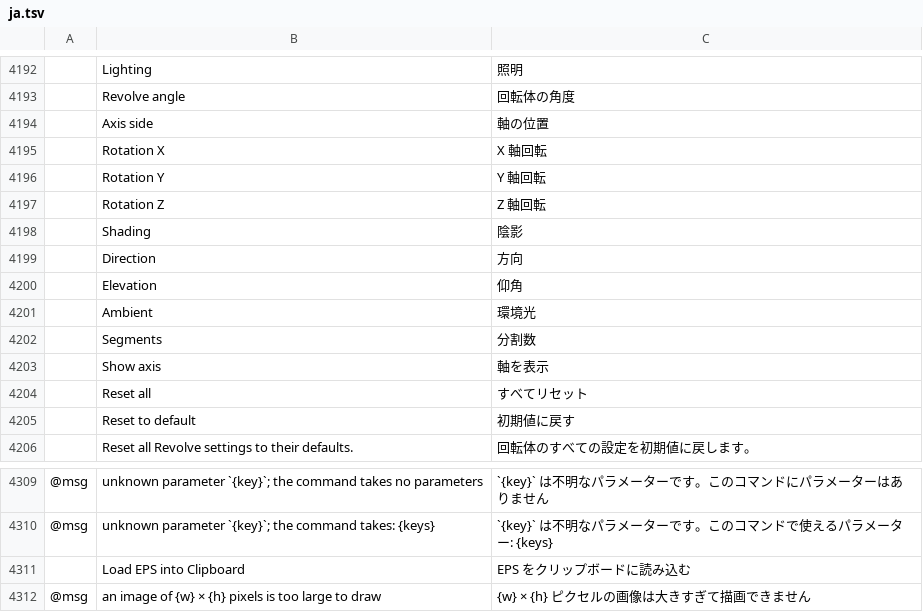
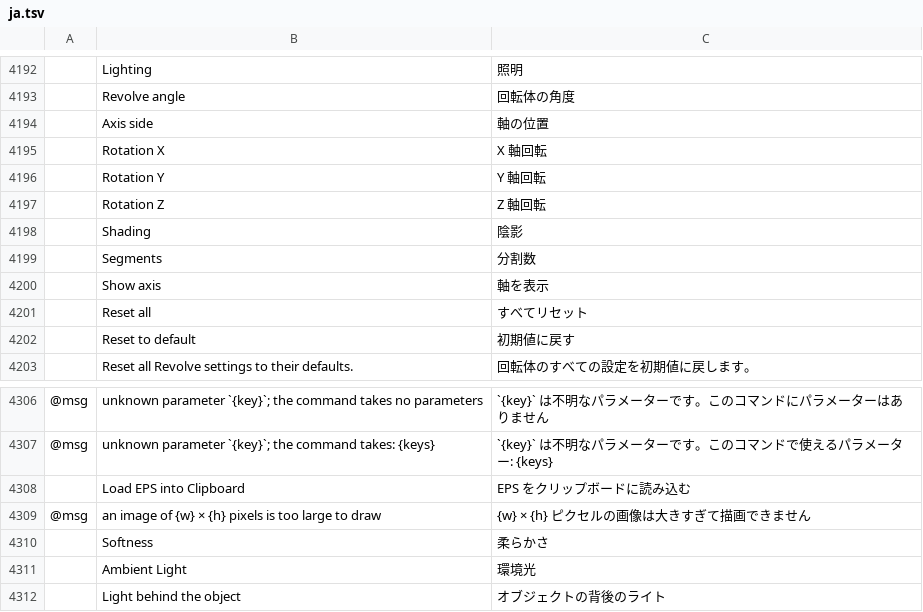
Before and after one commit to 00xJS/vectorcraft, a TSV file: crates/ui-egui/src/i18n/ja.tsv, drawn as a sheet; only a part is shown, gaps mark what is left out; removed rows and columns are numbered as before the commit, all else as after; the diff names each change by its address in the sheet, - before the commit and + after, or states it on an @@ line.

Commit message:
3D and Materials: the light takes the documented settings
The public 3D and Materials panel options give the Light Settings as
Intensity (0–100 %), Rotation (-180° to 180°), Height (0° to 90°),
Softness (0–100 %) and Ambient Light (0–200 %), with the light moved to
the back or the front of the object. The 3D effects (Revolve included)
had Direction and Elevation (an azimuth and elevation), Intensity and
Ambient (0–100 %).

- Rotation turns the light round the object on the page (our reading:
  0° on its right, counterclockwise); Height raises it from beside the
  object (0°) to straight in front (90°); Light behind the object puts
  it at the back. The light gizmo's ring and line are Rotation and
  Height.
- Softness wraps the light round the object: at 0 % it falls off with
  the angle as before, at 100 % it reaches nothing only straight away.
- Ambient Light runs to 200 %; faces stay no brighter than the art.
- lightRotation, lightHeight, lightBehind and lightSoftness replace
  lightAzimuth and lightElevation. An earlier light is read as the same
  direction, so it shades exactly as before (old and new code give the
  same colours for the four effects and five lights); effect.setParams
  turns a stored one into the new form before applying new values, and
  the parameter description names lightAzimuth and lightElevation as the
  earlier form, so effect.apply and effect.setParams still take them. The
  default light is the earlier default's: Rotation 125.26°, Height 30°.
- The dialog's Lighting tab shows the settings in the documented order;
  Softness, Ambient Light and Light behind the object are in every
  catalog, and the unused Direction, Elevation and Ambient are gone.

Light colour, presets, several lights and shadows are not built.

```diff
--- a/crates/ui-egui/src/i18n/ja.tsv
+++ b/crates/ui-egui/src/i18n/ja.tsv
-row 4199:  | Direction | 方向
-row 4200:  | Elevation | 仰角
-row 4201:  | Ambient | 環境光
+row 4310:  | Softness | 柔らかさ
+row 4311:  | Ambient Light | 環境光
+row 4312:  | Light behind the object | オブジェクトの背後のライト
```
Also changed, not shown: crates/ui-egui/src/i18n/ko.tsv, crates/ui-egui/src/i18n/pl.tsv, 30 other files.
